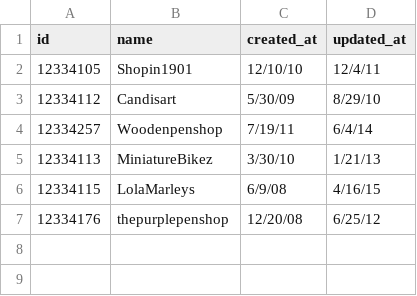
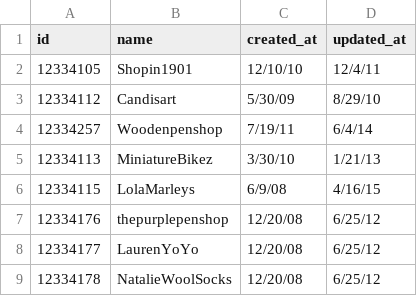
Before and after one commit to lao9/black-thursday-project, a CSV file: test_fixtures/merchants_test_fixture.csv, drawn as a sheet; the diff names each change by its address in the sheet, - before the commit and + after, or states it on an @@ line.

```diff
--- a/test_fixtures/merchants_test_fixture.csv
+++ b/test_fixtures/merchants_test_fixture.csv
+row 8: 12334177 | LaurenYoYo | 12/20/08 | 6/25/12
+row 9: 12334178 | NatalieWoolSocks | 12/20/08 | 6/25/12
```
Also changed, not shown: test_fixtures/items_test_fixture.csv, 3 other files.
